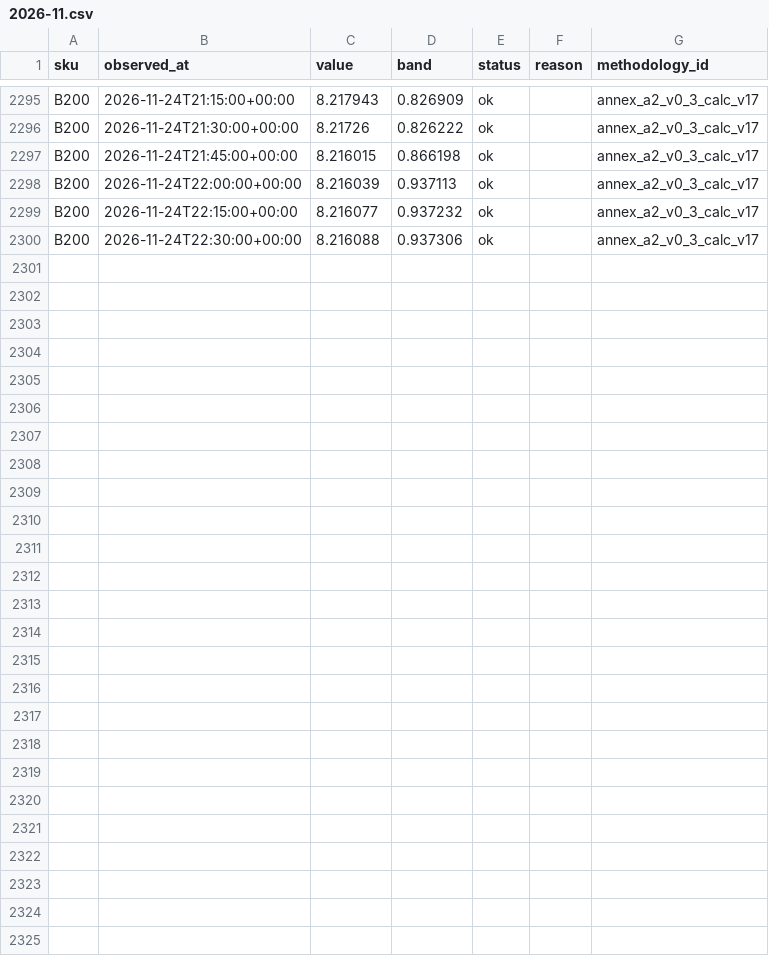
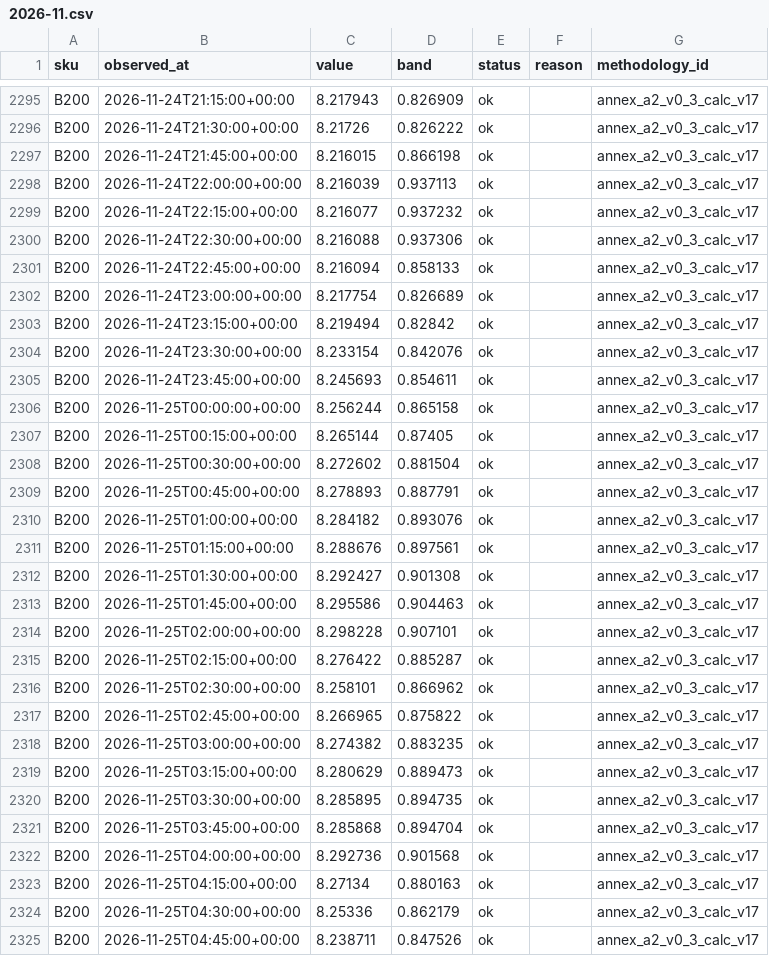
Before and after one commit to asuthosh100/gpu-price-terminal, a CSV file: history/B200/2026-11.csv, drawn as a sheet; only a part is shown, gaps mark what is left out.

```diff
--- a/history/B200/2026-11.csv
+++ b/history/B200/2026-11.csv
@@ -2300 +2300,26 @@ B200,2026-11-24T22:15:00+00:00,8.216077,0.937232,ok,,annex_a2_v0_3_calc_v17
 B200,2026-11-24T22:30:00+00:00,8.216088,0.937306,ok,,annex_a2_v0_3_calc_v17
+B200,2026-11-24T22:45:00+00:00,8.216094,0.858133,ok,,annex_a2_v0_3_calc_v17
+B200,2026-11-24T23:00:00+00:00,8.217754,0.826689,ok,,annex_a2_v0_3_calc_v17
+B200,2026-11-24T23:15:00+00:00,8.219494,0.82842,ok,,annex_a2_v0_3_calc_v17
+B200,2026-11-24T23:30:00+00:00,8.233154,0.842076,ok,,annex_a2_v0_3_calc_v17
+B200,2026-11-24T23:45:00+00:00,8.245693,0.854611,ok,,annex_a2_v0_3_calc_v17
+B200,2026-11-25T00:00:00+00:00,8.256244,0.865158,ok,,annex_a2_v0_3_calc_v17
+B200,2026-11-25T00:15:00+00:00,8.265144,0.87405,ok,,annex_a2_v0_3_calc_v17
+B200,2026-11-25T00:30:00+00:00,8.272602,0.881504,ok,,annex_a2_v0_3_calc_v17
+B200,2026-11-25T00:45:00+00:00,8.278893,0.887791,ok,,annex_a2_v0_3_calc_v17
+B200,2026-11-25T01:00:00+00:00,8.284182,0.893076,ok,,annex_a2_v0_3_calc_v17
+B200,2026-11-25T01:15:00+00:00,8.288676,0.897561,ok,,annex_a2_v0_3_calc_v17
+B200,2026-11-25T01:30:00+00:00,8.292427,0.901308,ok,,annex_a2_v0_3_calc_v17
+B200,2026-11-25T01:45:00+00:00,8.295586,0.904463,ok,,annex_a2_v0_3_calc_v17
+B200,2026-11-25T02:00:00+00:00,8.298228,0.907101,ok,,annex_a2_v0_3_calc_v17
+B200,2026-11-25T02:15:00+00:00,8.276422,0.885287,ok,,annex_a2_v0_3_calc_v17
+B200,2026-11-25T02:30:00+00:00,8.258101,0.866962,ok,,annex_a2_v0_3_calc_v17
+B200,2026-11-25T02:45:00+00:00,8.266965,0.875822,ok,,annex_a2_v0_3_calc_v17
+B200,2026-11-25T03:00:00+00:00,8.274382,0.883235,ok,,annex_a2_v0_3_calc_v17
+B200,2026-11-25T03:15:00+00:00,8.280629,0.889473,ok,,annex_a2_v0_3_calc_v17
+B200,2026-11-25T03:30:00+00:00,8.285895,0.894735,ok,,annex_a2_v0_3_calc_v17
+B200,2026-11-25T03:45:00+00:00,8.285868,0.894704,ok,,annex_a2_v0_3_calc_v17
+B200,2026-11-25T04:00:00+00:00,8.292736,0.901568,ok,,annex_a2_v0_3_calc_v17
+B200,2026-11-25T04:15:00+00:00,8.27134,0.880163,ok,,annex_a2_v0_3_calc_v17
+B200,2026-11-25T04:30:00+00:00,8.25336,0.862179,ok,,annex_a2_v0_3_calc_v17
+B200,2026-11-25T04:45:00+00:00,8.238711,0.847526,ok,,annex_a2_v0_3_calc_v17
```
Also changed, not shown: history/B300/2026-11.csv, history/H100/2026-11.csv, 1 other file.
